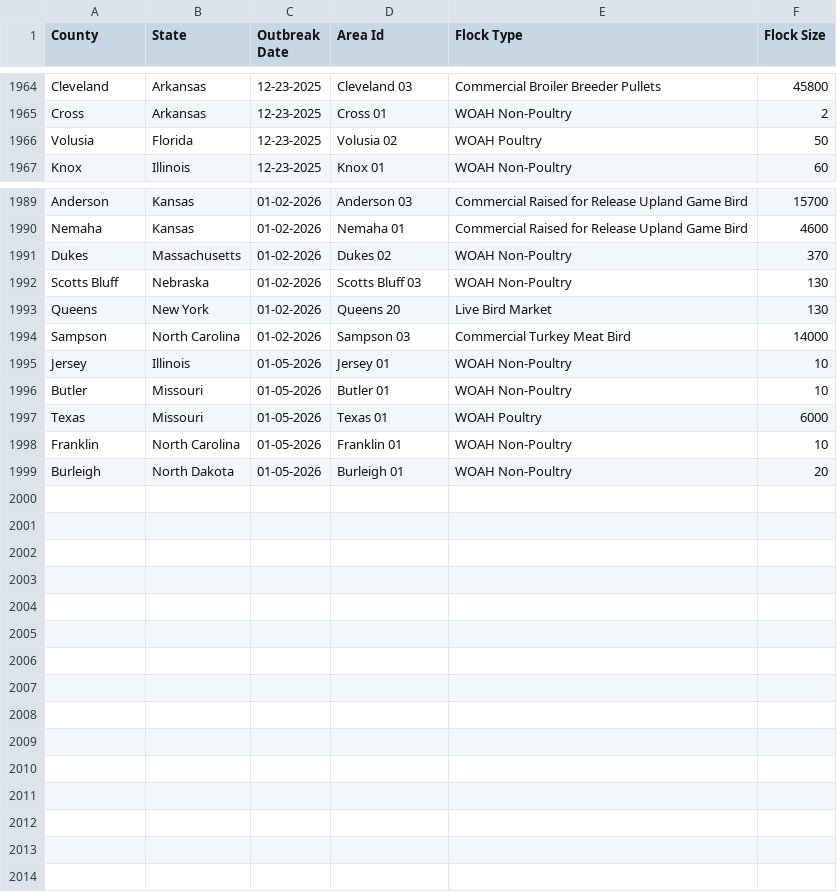
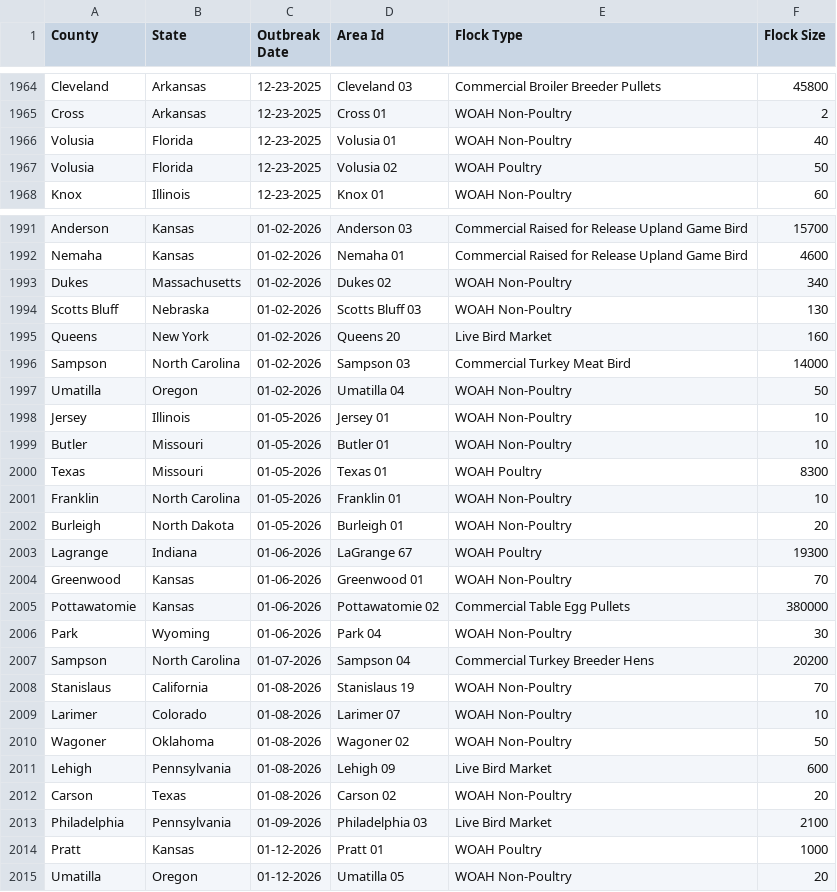
Before and after one commit to wckoeppen/usda-hpai-2022-confirmed-detections, a CSV file: data.csv, drawn as a sheet; only a part is shown, gaps mark what is left out; the diff covers the shown part only.

Commit message:
data update

```diff
--- a/data.csv
+++ b/data.csv
@@ -1965,2 +1965,3 @@
 "Cross","Arkansas","12-23-2025","Cross 01","WOAH Non-Poultry","2"
+"Volusia","Florida","12-23-2025","Volusia 01","WOAH Non-Poultry","40"
 "Volusia","Florida","12-23-2025","Volusia 02","WOAH Poultry","50"
@@ -1990,10 +1992,24 @@
 "Nemaha","Kansas","01-02-2026","Nemaha 01","Commercial Raised for Release Upland Game Bird","4600"
-"Dukes","Massachusetts","01-02-2026","Dukes 02","WOAH Non-Poultry","370"
+"Dukes","Massachusetts","01-02-2026","Dukes 02","WOAH Non-Poultry","340"
 "Scotts Bluff","Nebraska","01-02-2026","Scotts Bluff 03","WOAH Non-Poultry","130"
-"Queens","New York","01-02-2026","Queens 20","Live Bird Market","130"
+"Queens","New York","01-02-2026","Queens 20","Live Bird Market","160"
 "Sampson","North Carolina","01-02-2026","Sampson 03","Commercial Turkey Meat Bird","14000"
+"Umatilla","Oregon","01-02-2026","Umatilla 04","WOAH Non-Poultry","50"
 "Jersey","Illinois","01-05-2026","Jersey 01","WOAH Non-Poultry","10"
 "Butler","Missouri","01-05-2026","Butler 01","WOAH Non-Poultry","10"
-"Texas","Missouri","01-05-2026","Texas 01","WOAH Poultry","6000"
+"Texas","Missouri","01-05-2026","Texas 01","WOAH Poultry","8300"
 "Franklin","North Carolina","01-05-2026","Franklin 01","WOAH Non-Poultry","10"
 "Burleigh","North Dakota","01-05-2026","Burleigh 01","WOAH Non-Poultry","20"
+"Lagrange","Indiana","01-06-2026","LaGrange 67","WOAH Poultry","19300"
+"Greenwood","Kansas","01-06-2026","Greenwood 01","WOAH Non-Poultry","70"
+"Pottawatomie","Kansas","01-06-2026","Pottawatomie 02","Commercial Table Egg Pullets","380000"
+"Park","Wyoming","01-06-2026","Park 04","WOAH Non-Poultry","30"
+"Sampson","North Carolina","01-07-2026","Sampson 04","Commercial Turkey Breeder Hens","20200"
+"Stanislaus","California","01-08-2026","Stanislaus 19","WOAH Non-Poultry","70"
+"Larimer","Colorado","01-08-2026","Larimer 07","WOAH Non-Poultry","10"
+"Wagoner","Oklahoma","01-08-2026","Wagoner 02","WOAH Non-Poultry","50"
+"Lehigh","Pennsylvania","01-08-2026","Lehigh 09","Live Bird Market","600"
+"Carson","Texas","01-08-2026","Carson 02","WOAH Non-Poultry","20"
+"Philadelphia","Pennsylvania","01-09-2026","Philadelphia 03","Live Bird Market","2100"
+"Pratt","Kansas","01-12-2026","Pratt 01","WOAH Poultry","1000"
+"Umatilla","Oregon","01-12-2026","Umatilla 05","WOAH Non-Poultry","20"
```
Also changed, not shown: 1 added row and 2 edited cells elsewhere in this file.
